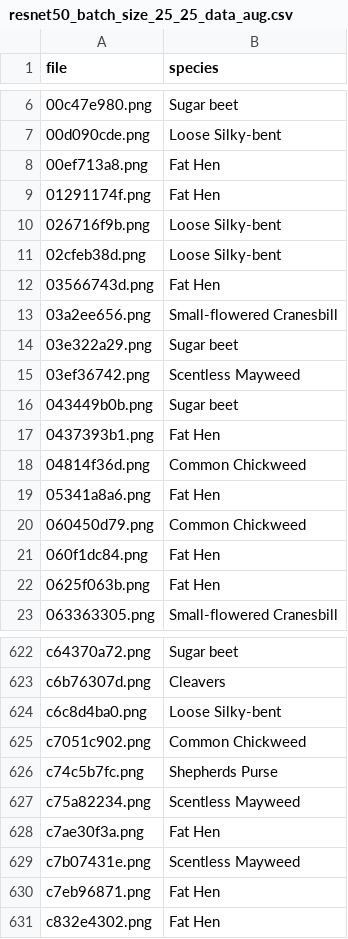
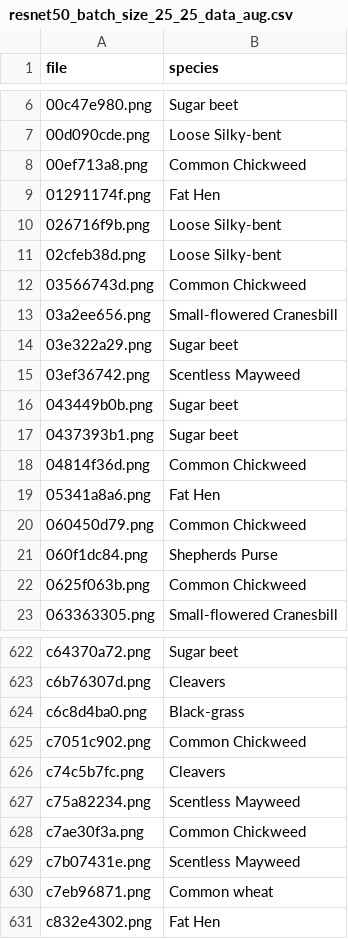
Before and after one commit to christianmtanes/Computer-Vision-Project-Plant-Seedlings-Classification, a CSV file: cv/resnet50_batch_size_25_25_data_aug.csv, drawn as a sheet; only a part is shown, gaps mark what is left out; the diff covers the shown part only.

```diff
--- a/cv/resnet50_batch_size_25_25_data_aug.csv
+++ b/cv/resnet50_batch_size_25_25_data_aug.csv
@@ -7,3 +7,3 @@ file,species
 00d090cde.png,Loose Silky-bent
-00ef713a8.png,Fat Hen
+00ef713a8.png,Common Chickweed
 01291174f.png,Fat Hen
@@ -11,3 +11,3 @@ file,species
 02cfeb38d.png,Loose Silky-bent
-03566743d.png,Fat Hen
+03566743d.png,Common Chickweed
 03a2ee656.png,Small-flowered Cranesbill
@@ -16,3 +16,3 @@ file,species
 043449b0b.png,Sugar beet
-0437393b1.png,Fat Hen
+0437393b1.png,Sugar beet
 04814f36d.png,Common Chickweed
@@ -20,4 +20,4 @@ file,species
 060450d79.png,Common Chickweed
-060f1dc84.png,Fat Hen
-0625f063b.png,Fat Hen
+060f1dc84.png,Shepherds Purse
+0625f063b.png,Common Chickweed
 063363305.png,Small-flowered Cranesbill
@@ -623,9 +623,9 @@ c64370a72.png,Sugar beet
 c6b76307d.png,Cleavers
-c6c8d4ba0.png,Loose Silky-bent
+c6c8d4ba0.png,Black-grass
 c7051c902.png,Common Chickweed
-c74c5b7fc.png,Shepherds Purse
+c74c5b7fc.png,Cleavers
 c75a82234.png,Scentless Mayweed
-c7ae30f3a.png,Fat Hen
+c7ae30f3a.png,Common Chickweed
 c7b07431e.png,Scentless Mayweed
-c7eb96871.png,Fat Hen
+c7eb96871.png,Common wheat
 c832e4302.png,Fat Hen
```
Also changed, not shown: 92 edited cells elsewhere in this file, 1 other file.
